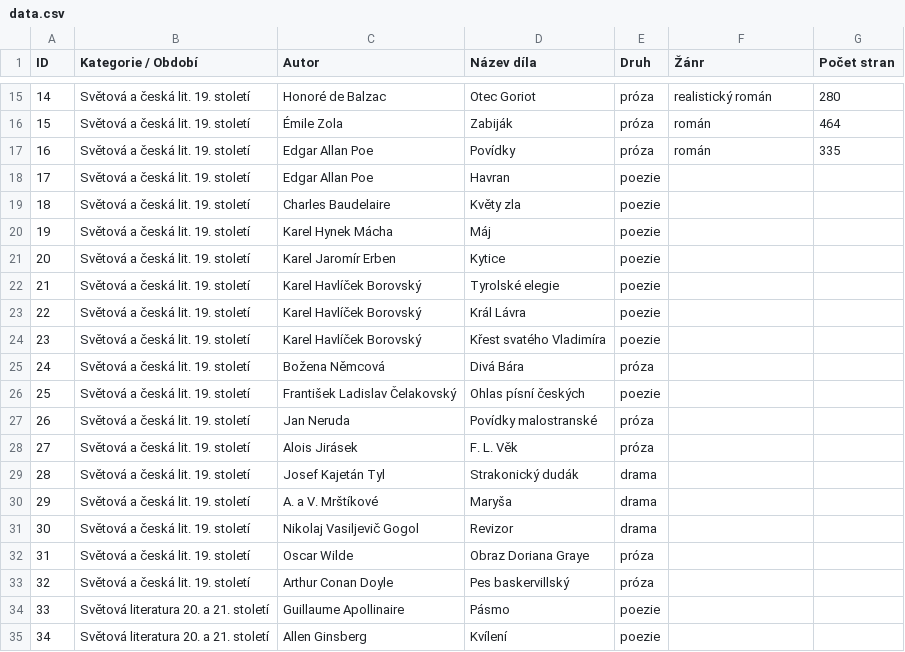
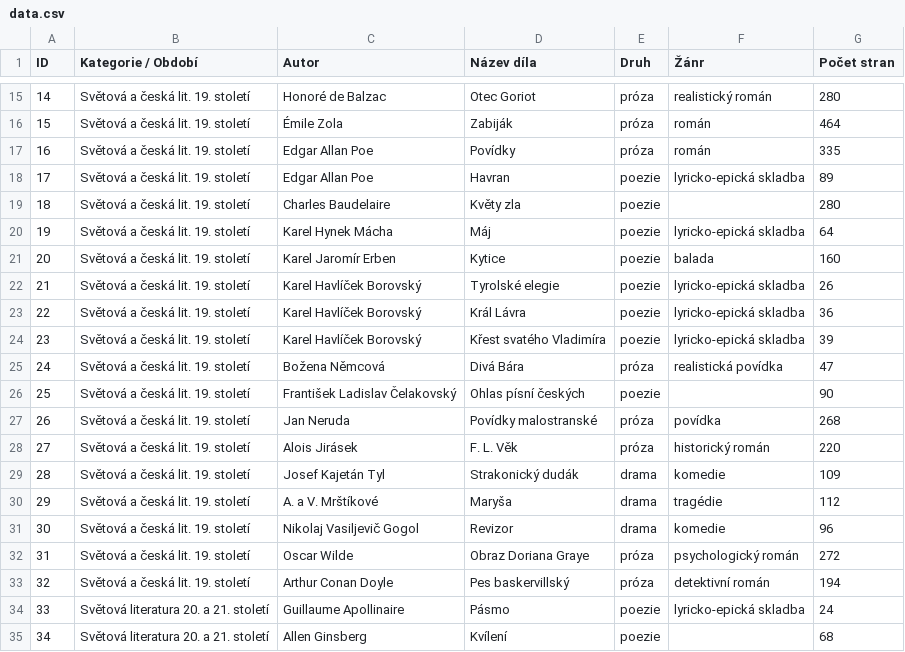
Before and after one commit to janule0/Maturitni_cetba_SPST, a CSV file: data.csv, drawn as a sheet; only a part is shown, gaps mark what is left out; the diff covers the shown part only.

Commit message:
Fix formatting and update entries in data.csv
Updated data.csv to correct formatting and add missing entries.

```diff
--- a/data.csv
+++ b/data.csv
@@ -17,19 +17,19 @@
 16;Světová a česká lit. 19. století ;Edgar Allan Poe ;Povídky ;próza;román;335
-17;Světová a česká lit. 19. století ;Edgar Allan Poe ;Havran ;poezie;
-18;Světová a česká lit. 19. století ;Charles Baudelaire ;Květy zla ;poezie
-19;Světová a česká lit. 19. století ;Karel Hynek Mácha ;Máj;poezie
-20;Světová a česká lit. 19. století ;Karel Jaromír Erben ;Kytice ;poezie
-21;Světová a česká lit. 19. století ;Karel Havlíček Borovský ;Tyrolské elegie ;poezie
-22;Světová a česká lit. 19. století ;Karel Havlíček Borovský ;Král Lávra ;poezie
-23;Světová a česká lit. 19. století ;Karel Havlíček Borovský ;Křest svatého Vladimíra ;poezie
-24;Světová a česká lit. 19. století ;Božena Němcová ;Divá Bára;próza
-25;Světová a česká lit. 19. století ;František Ladislav Čelakovský ;Ohlas písní českých ;poezie
-26;Světová a česká lit. 19. století ;Jan Neruda ;Povídky malostranské ;próza
-27;Světová a česká lit. 19. století ;Alois Jirásek ;F. L. Věk ;próza
-28;Světová a česká lit. 19. století ;Josef Kajetán Tyl ;Strakonický dudák ;drama
-29;Světová a česká lit. 19. století ;A. a V. Mrštíkové ;Maryša ;drama
-30;Světová a česká lit. 19. století ;Nikolaj Vasiljevič Gogol ;Revizor ;drama
-31;Světová a česká lit. 19. století ;Oscar Wilde ;Obraz Doriana Graye ;próza
-32;Světová a česká lit. 19. století ;Arthur Conan Doyle ;Pes baskervillský ;próza
-33;Světová literatura 20. a 21. století ;Guillaume Apollinaire ;Pásmo ;poezie
-34;Světová literatura 20. a 21. století ;Allen Ginsberg ;Kvílení ;poezie
+17;Světová a česká lit. 19. století ;Edgar Allan Poe ;Havran ;poezie;lyricko-epická skladba;89
+18;Světová a česká lit. 19. století ;Charles Baudelaire ;Květy zla ;poezie;;280
+19;Světová a česká lit. 19. století ;Karel Hynek Mácha ;Máj;poezie;lyricko-epická skladba;64
+20;Světová a česká lit. 19. století ;Karel Jaromír Erben ;Kytice ;poezie;balada;160
+21;Světová a česká lit. 19. století ;Karel Havlíček Borovský ;Tyrolské elegie ;poezie;lyricko-epická skladba;26
+22;Světová a česká lit. 19. století ;Karel Havlíček Borovský ;Král Lávra ;poezie;lyricko-epická skladba;36
+23;Světová a česká lit. 19. století ;Karel Havlíček Borovský ;Křest svatého Vladimíra ;poezie;lyricko-epická skladba;39
+24;Světová a česká lit. 19. století ;Božena Němcová ;Divá Bára;próza;realistická povídka;47
+25;Světová a česká lit. 19. století ;František Ladislav Čelakovský ;Ohlas písní českých ;poezie;;90
+26;Světová a česká lit. 19. století ;Jan Neruda ;Povídky malostranské ;próza;povídka;268
+27;Světová a česká lit. 19. století ;Alois Jirásek ;F. L. Věk ;próza;historický román;220
+28;Světová a česká lit. 19. století ;Josef Kajetán Tyl ;Strakonický dudák ;drama;komedie;109
+29;Světová a česká lit. 19. století ;A. a V. Mrštíkové ;Maryša ;drama;tragédie;112
+30;Světová a česká lit. 19. století ;Nikolaj Vasiljevič Gogol ;Revizor ;drama;komedie;96
+31;Světová a česká lit. 19. století ;Oscar Wilde ;Obraz Doriana Graye ;próza;psychologický román;272
+32;Světová a česká lit. 19. století ;Arthur Conan Doyle ;Pes baskervillský ;próza;detektivní román;194
+33;Světová literatura 20. a 21. století ;Guillaume Apollinaire ;Pásmo ;poezie;lyricko-epická skladba;24
+34;Světová literatura 20. a 21. století ;Allen Ginsberg ;Kvílení ;poezie;;68
```
Also changed, not shown: 117 edited cells elsewhere in this file.
